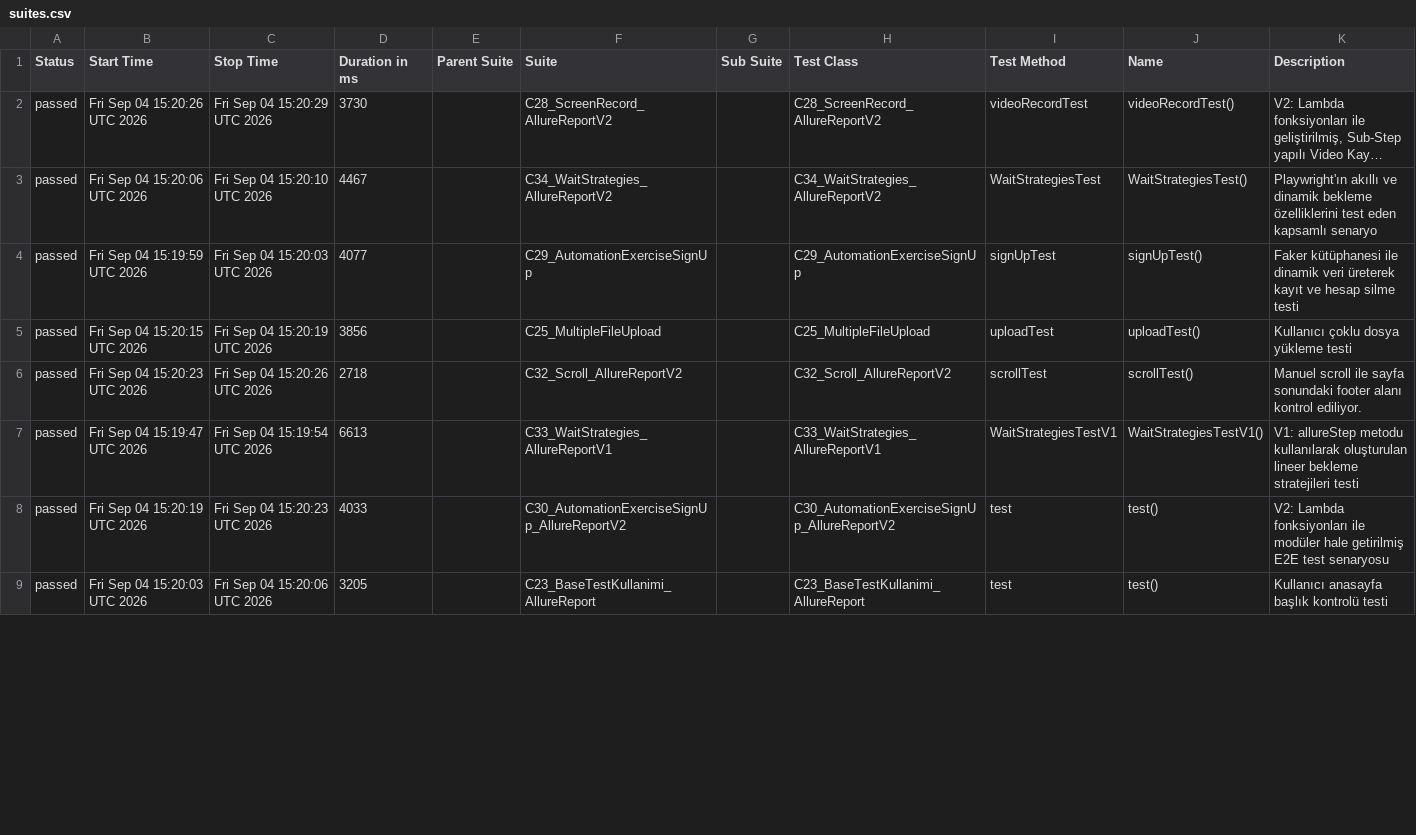
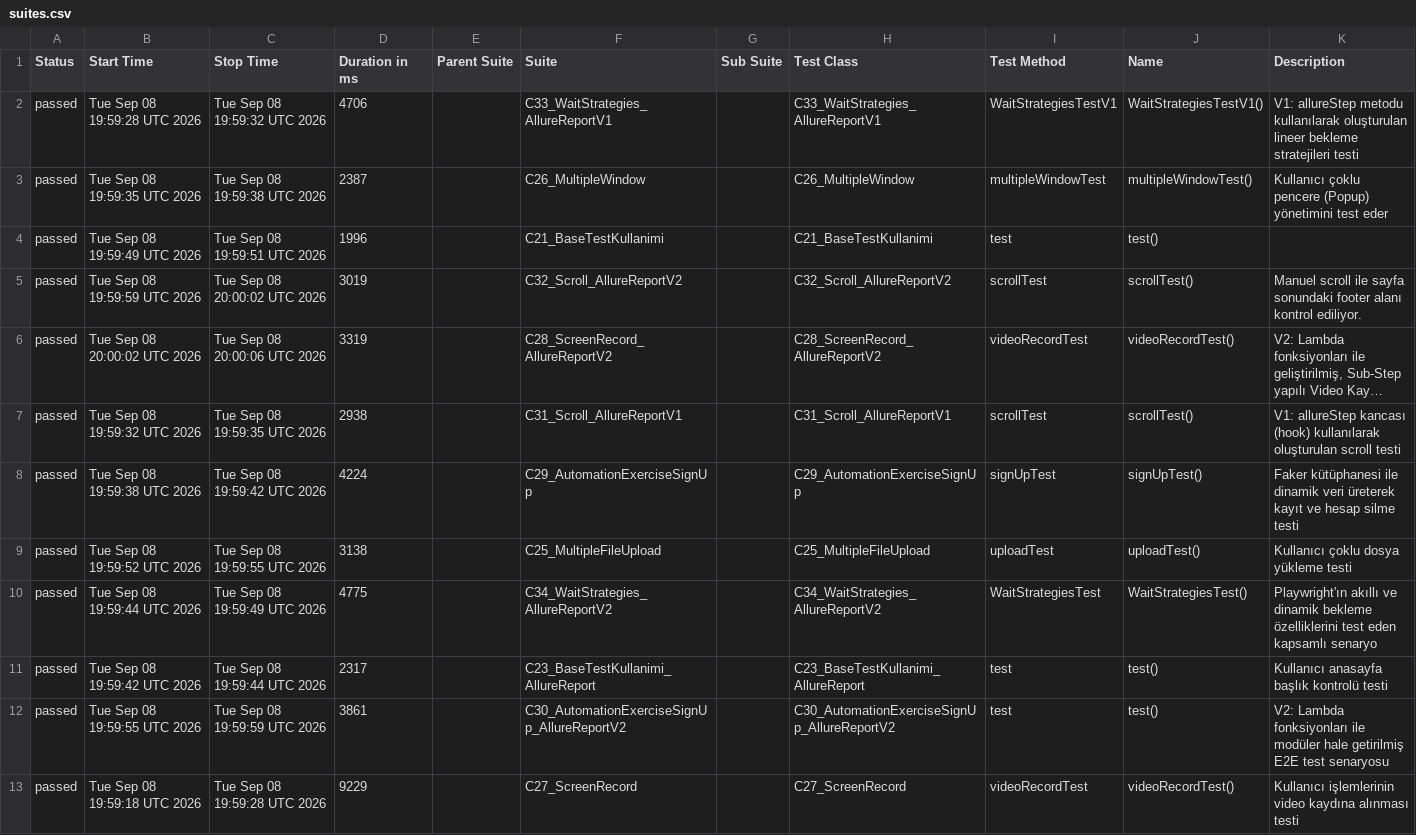
Before and after one commit to kilicCeren/TestAutomationWithPlaywrightJava, a CSV file: allure-history/data/suites.csv, drawn as a sheet; only a part is shown; long unchanged cells end in …; removed rows and columns are numbered as before the commit, all else as after; the diff covers the shown part only; the diff names each change by its address in the sheet, - before the commit and + after, or states it on an @@ line.

```diff
--- a/allure-history/data/suites.csv
+++ b/allure-history/data/suites.csv
+row 2: passed | Tue Sep 08 19:59:28 UTC 2026 | Tue Sep 08 19:59:32 UTC 2026 | 4706 |  | C33_WaitStrategies_AllureReportV1 |  | C33_WaitStrategies_AllureReportV1 | WaitStrategiesTestV1 | WaitStrategiesTestV1() | V1: allureStep metodu kullanılarak oluşturulan lineer bekleme stratejileri testi
+row 3: passed | Tue Sep 08 19:59:35 UTC 2026 | Tue Sep 08 19:59:38 UTC 2026 | 2387 |  | C26_MultipleWindow |  | C26_MultipleWindow | multipleWindowTest | multipleWindowTest() | Kullanıcı çoklu pencere (Popup) yönetimini test eder
+row 4: passed | Tue Sep 08 19:59:49 UTC 2026 | Tue Sep 08 19:59:51 UTC 2026 | 1996 |  | C21_BaseTestKullanimi |  | C21_BaseTestKullanimi | test | test()
+row 5: passed | Tue Sep 08 19:59:59 UTC 2026 | Tue Sep 08 20:00:02 UTC 2026 | 3019 |  | C32_Scroll_AllureReportV2 |  | C32_Scroll_AllureReportV2 | scrollTest | scrollTest() | Manuel scroll ile sayfa sonundaki footer alanı kontrol ediliyor.
-B6 (Start Time): Fri Sep 04 15:20:26 UTC 2026
+B6 (Start Time): Tue Sep 08 20:00:02 UTC 2026
-C6 (Stop Time): Fri Sep 04 15:20:29 UTC 2026
+C6 (Stop Time): Tue Sep 08 20:00:06 UTC 2026
-D6 (Duration in ms): 3730
+D6 (Duration in ms): 3319
-row 3: passed | Fri Sep 04 15:20:06 UTC 2026 | Fri Sep 04 15:20:10 UTC 2026 | 4467 |  | C34_WaitStrategies_AllureReportV2 |  | C34_WaitStrategies_AllureReportV2 | WaitStrategiesTest | WaitStrategiesTest() | Playwright'ın akıllı ve dinamik bekleme özelliklerini test eden kapsamlı senaryo
+row 7: passed | Tue Sep 08 19:59:32 UTC 2026 | Tue Sep 08 19:59:35 UTC 2026 | 2938 |  | C31_Scroll_AllureReportV1 |  | C31_Scroll_AllureReportV1 | scrollTest | scrollTest() | V1: allureStep kancası (hook) kullanılarak oluşturulan scroll testi
-B8 (Start Time): Fri Sep 04 15:19:59 UTC 2026
+B8 (Start Time): Tue Sep 08 19:59:38 UTC 2026
-C8 (Stop Time): Fri Sep 04 15:20:03 UTC 2026
+C8 (Stop Time): Tue Sep 08 19:59:42 UTC 2026
-D8 (Duration in ms): 4077
+D8 (Duration in ms): 4224
-B9 (Start Time): Fri Sep 04 15:20:15 UTC 2026
+B9 (Start Time): Tue Sep 08 19:59:52 UTC 2026
-C9 (Stop Time): Fri Sep 04 15:20:19 UTC 2026
+C9 (Stop Time): Tue Sep 08 19:59:55 UTC 2026
-D9 (Duration in ms): 3856
+D9 (Duration in ms): 3138
-row 6: passed | Fri Sep 04 15:20:23 UTC 2026 | Fri Sep 04 15:20:26 UTC 2026 | 2718 |  | C32_Scroll_AllureReportV2 |  | C32_Scroll_AllureReportV2 | scrollTest | scrollTest() | Manuel scroll ile sayfa sonundaki footer alanı kontrol ediliyor.
-B10 (Start Time): Fri Sep 04 15:19:47 UTC 2026
+B10 (Start Time): Tue Sep 08 19:59:44 UTC 2026
-C10 (Stop Time): Fri Sep 04 15:19:54 UTC 2026
+C10 (Stop Time): Tue Sep 08 19:59:49 UTC 2026
-D10 (Duration in ms): 6613
+D10 (Duration in ms): 4775
-F10 (Suite): C33_WaitStrategies_AllureReportV1
+F10 (Suite): C34_WaitStrategies_AllureReportV2
-H10 (Test Class): C33_WaitStrategies_AllureReportV1
+H10 (Test Class): C34_WaitStrategies_AllureReportV2
-I10 (Test Method): WaitStrategiesTestV1
+I10 (Test Method): WaitStrategiesTest
-J10 (Name): WaitStrategiesTestV1()
+J10 (Name): WaitStrategiesTest()
-K10 (Description): V1: allureStep metodu kullanılarak oluşturulan lineer bekleme stratejileri testi
+K10 (Description): Playwright'ın akıllı ve dinamik bekleme özelliklerini test eden kapsamlı senaryo
-row 8: passed | Fri Sep 04 15:20:19 UTC 2026 | Fri Sep 04 15:20:23 UTC 2026 | 4033 |  | C30_AutomationExerciseSignUp_AllureReportV2 |  | C30_AutomationExerciseSignUp_AllureReportV2 | test | test() | V2: Lambda fonksiyonları ile modüler hale getirilmiş E2E test senaryosu
-B11 (Start Time): Fri Sep 04 15:20:03 UTC 2026
+B11 (Start Time): Tue Sep 08 19:59:42 UTC 2026
-C11 (Stop Time): Fri Sep 04 15:20:06 UTC 2026
+C11 (Stop Time): Tue Sep 08 19:59:44 UTC 2026
-D11 (Duration in ms): 3205
+D11 (Duration in ms): 2317
+row 12: passed | Tue Sep 08 19:59:55 UTC 2026 | Tue Sep 08 19:59:59 UTC 2026 | 3861 |  | C30_AutomationExerciseSignUp_AllureReportV2 |  | C30_AutomationExerciseSignUp_AllureReportV2 | test | test() | V2: Lambda fonksiyonları ile modüler hale getirilmiş E2E test senaryosu
+row 13: passed | Tue Sep 08 19:59:18 UTC 2026 | Tue Sep 08 19:59:28 UTC 2026 | 9229 |  | C27_ScreenRecord |  | C27_ScreenRecord | videoRecordTest | videoRecordTest() | Kullanıcı işlemlerinin video kaydına alınması testi
```
Also changed, not shown: 4 removed rows and 6 edited cells elsewhere in this file, allure-history/data/behaviors.csv, 43 other files.
